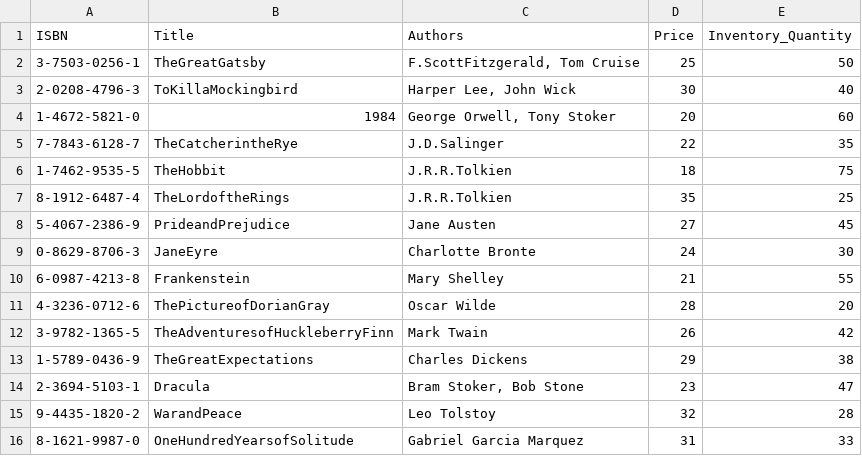
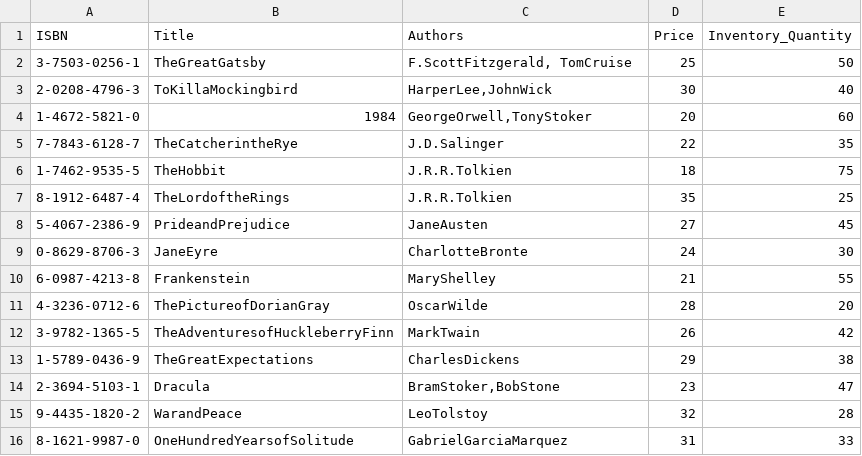
Before and after one commit to TTTANGCUHK/csci3170_project, a CSV file: Books.csv, drawn as a sheet.

```diff
--- a/Books.csv
+++ b/Books.csv
@@ -1,5 +1,5 @@
 ISBN,Title,Authors,Price,Inventory_Quantity
-3-7503-0256-1,TheGreatGatsby,"F.ScottFitzgerald, Tom Cruise",25,50
-2-0208-4796-3,ToKillaMockingbird,"Harper Lee, John Wick",30,40
-1-4672-5821-0,1984,"George Orwell, Tony Stoker",20,60
+3-7503-0256-1,TheGreatGatsby,"F.ScottFitzgerald, TomCruise",25,50
+2-0208-4796-3,ToKillaMockingbird,"HarperLee,JohnWick",30,40
+1-4672-5821-0,1984,"GeorgeOrwell,TonyStoker",20,60
 7-7843-6128-7,TheCatcherintheRye,J.D.Salinger,22,35
@@ -7,10 +7,10 @@
 8-1912-6487-4,TheLordoftheRings,J.R.R.Tolkien,35,25
-5-4067-2386-9,PrideandPrejudice,Jane Austen,27,45
-0-8629-8706-3,JaneEyre,Charlotte Bronte,24,30
-6-0987-4213-8,Frankenstein,Mary Shelley,21,55
-4-3236-0712-6,ThePictureofDorianGray,Oscar Wilde,28,20
-3-9782-1365-5,TheAdventuresofHuckleberryFinn,Mark Twain,26,42
-1-5789-0436-9,TheGreatExpectations,Charles Dickens,29,38
-2-3694-5103-1,Dracula,"Bram Stoker, Bob Stone",23,47
-9-4435-1820-2,WarandPeace,Leo Tolstoy,32,28
-8-1621-9987-0,OneHundredYearsofSolitude,Gabriel Garcia Marquez,31,33
+5-4067-2386-9,PrideandPrejudice,JaneAusten,27,45
+0-8629-8706-3,JaneEyre,CharlotteBronte,24,30
+6-0987-4213-8,Frankenstein,MaryShelley,21,55
+4-3236-0712-6,ThePictureofDorianGray,OscarWilde,28,20
+3-9782-1365-5,TheAdventuresofHuckleberryFinn,MarkTwain,26,42
+1-5789-0436-9,TheGreatExpectations,CharlesDickens,29,38
+2-3694-5103-1,Dracula,"BramStoker,BobStone",23,47
+9-4435-1820-2,WarandPeace,LeoTolstoy,32,28
+8-1621-9987-0,OneHundredYearsofSolitude,GabrielGarciaMarquez,31,33
```
Also changed, not shown: Orders.csv, 5 other files.
